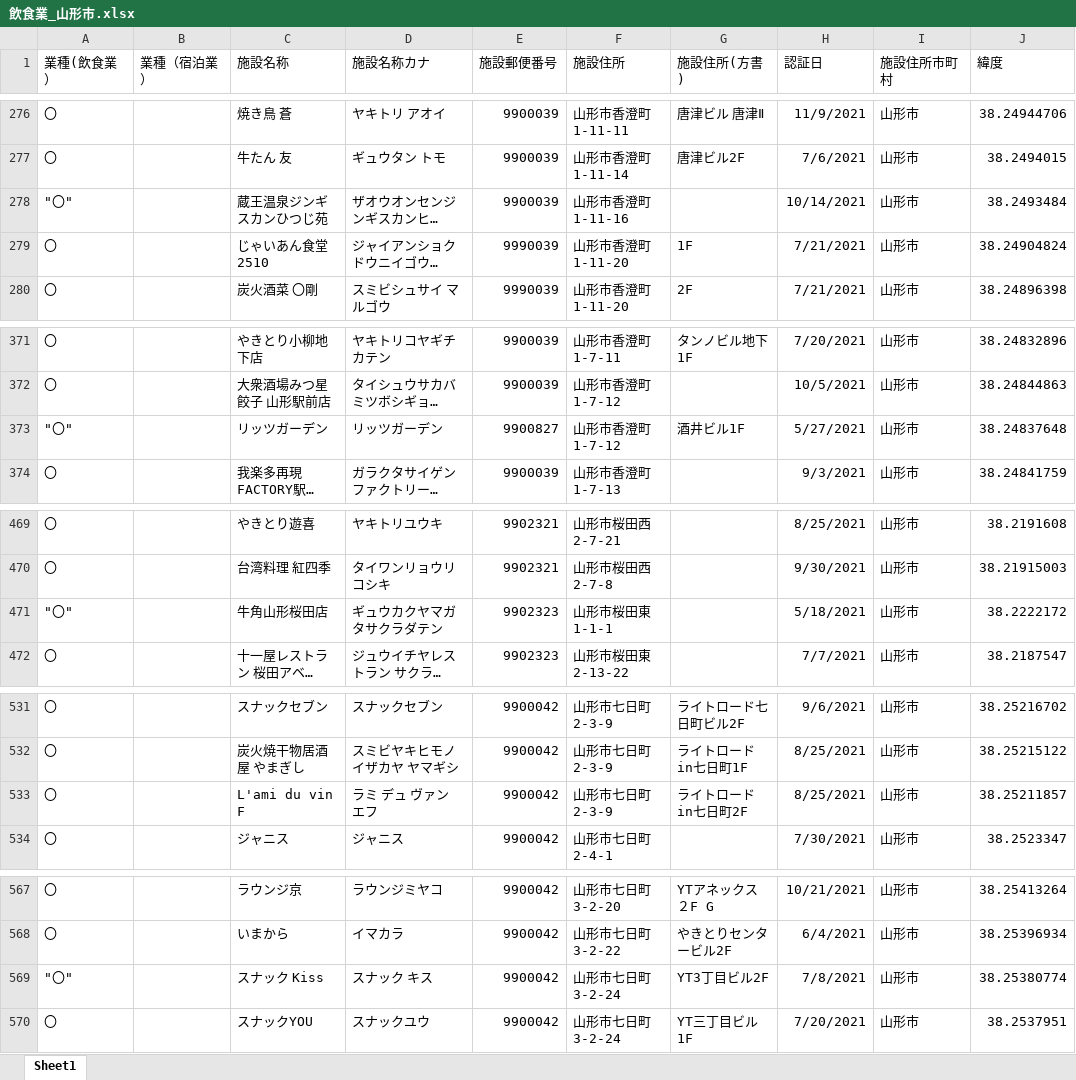
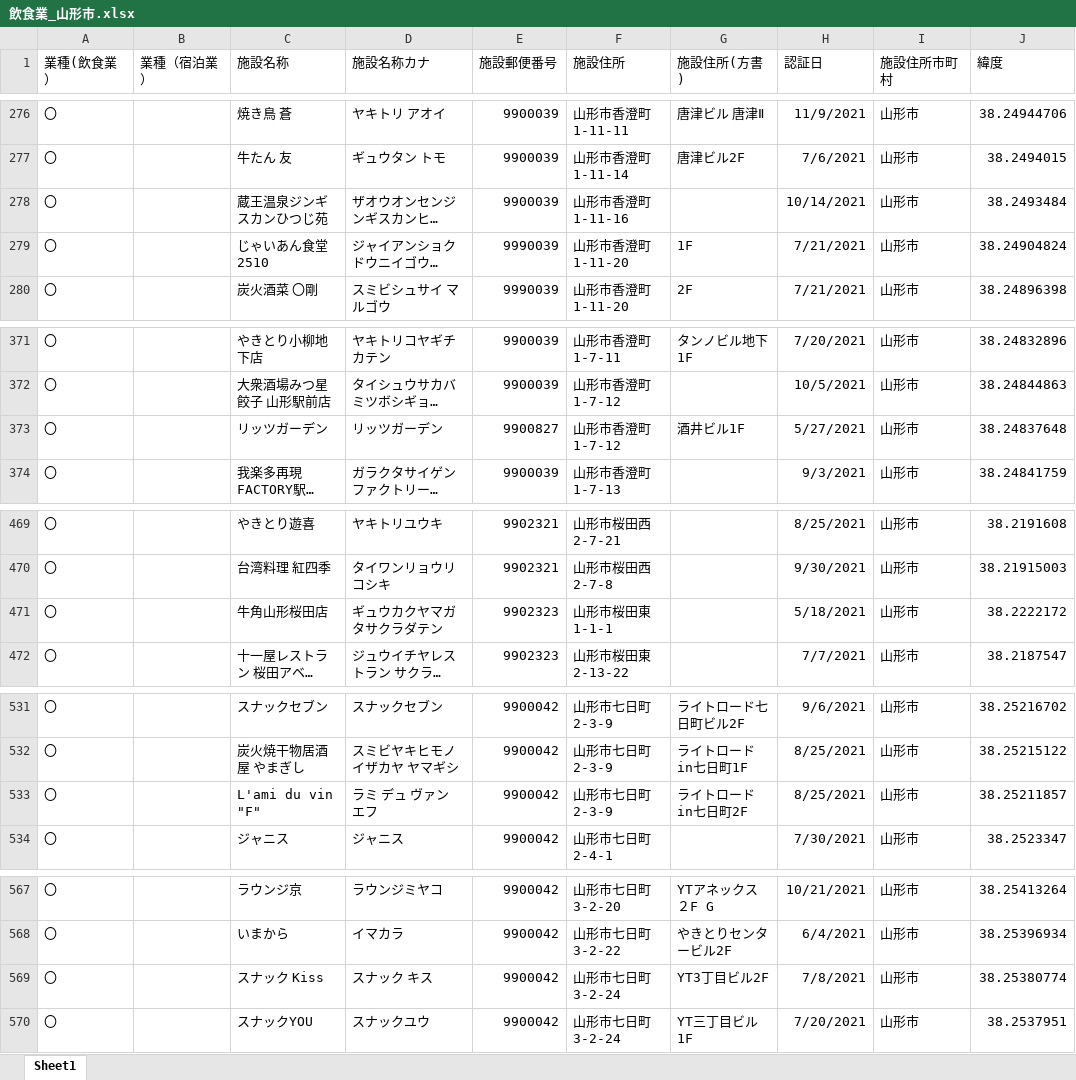
Before and after one commit to saisuke3309/geocodingsite, an Excel workbook: output/飲食業_山形市.xlsx, sheet Sheet1, drawn as a sheet; only a part is shown, gaps mark what is left out; long unchanged cells end in …; values as stored, in another font and other column widths than the file's, no borders; the diff covers the shown part only; the diff names each change by its address in the sheet, - before the commit and + after, or states it on an @@ line.

```diff
--- a/output/飲食業_山形市.xlsx (sheet Sheet1)
+++ b/output/飲食業_山形市.xlsx (sheet Sheet1)
-A278 (業種(飲食業）): "〇"
+A278 (業種(飲食業）): 〇
-A373 (業種(飲食業）): "〇"
+A373 (業種(飲食業）): 〇
-A471 (業種(飲食業）): "〇"
+A471 (業種(飲食業）): 〇
-C533 (施設名称): L'ami du vin F
+C533 (施設名称): L'ami du vin "F"
-A569 (業種(飲食業）): "〇"
+A569 (業種(飲食業）): 〇
```
Also changed, not shown: 12 added rows and 4 edited cells elsewhere in this sheet, output/generatedBy_react-csv_all.xlsx, output/宿泊業.xlsx, 5 other files.
